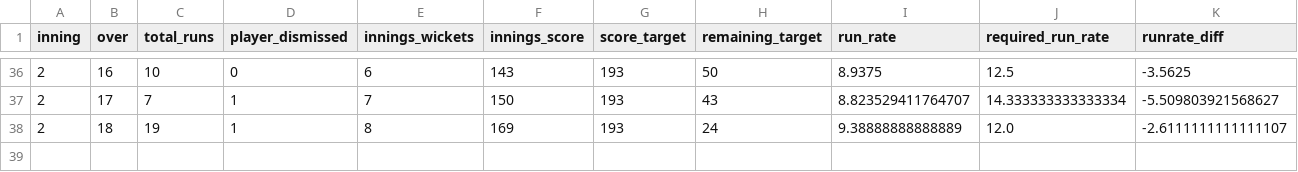
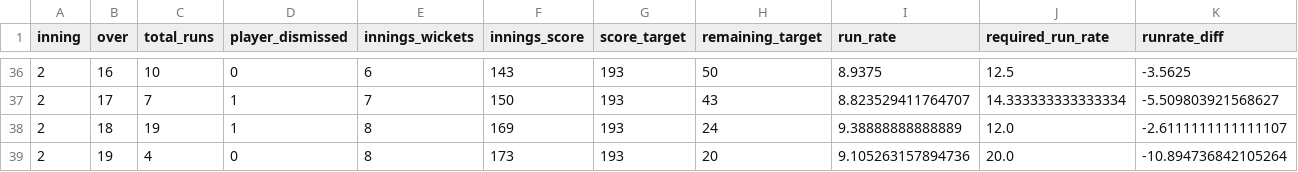
Before and after one commit to kiranbabu2/Jarvis, a CSV file: data/1359499.csv, drawn as a sheet; only a part is shown, gaps mark what is left out; rows hold the shown columns only; the diff names each change by its address in the sheet, - before the commit and + after, or states it on an @@ line.

```diff
--- a/data/1359499.csv
+++ b/data/1359499.csv
+row 39: 2 | 19 | 4 | 0 | 8 | 173 | 193 | 20 | 9.105263157894736 | 20.0 | -10.894736842105264
```
